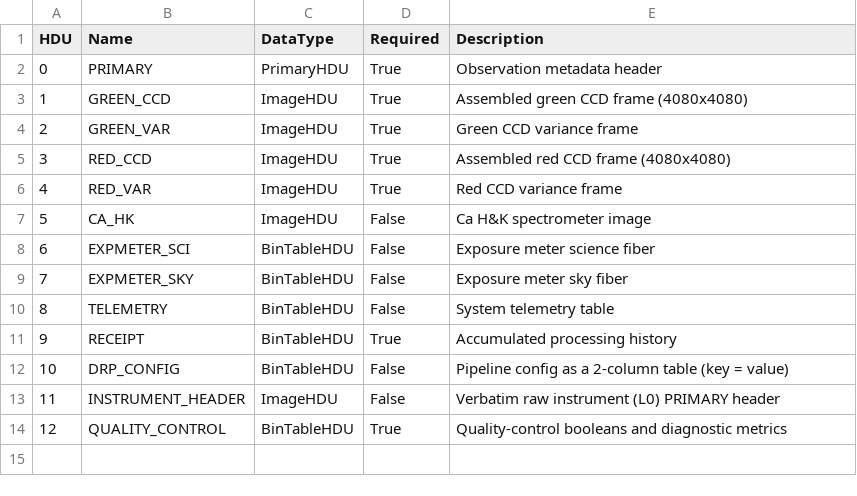
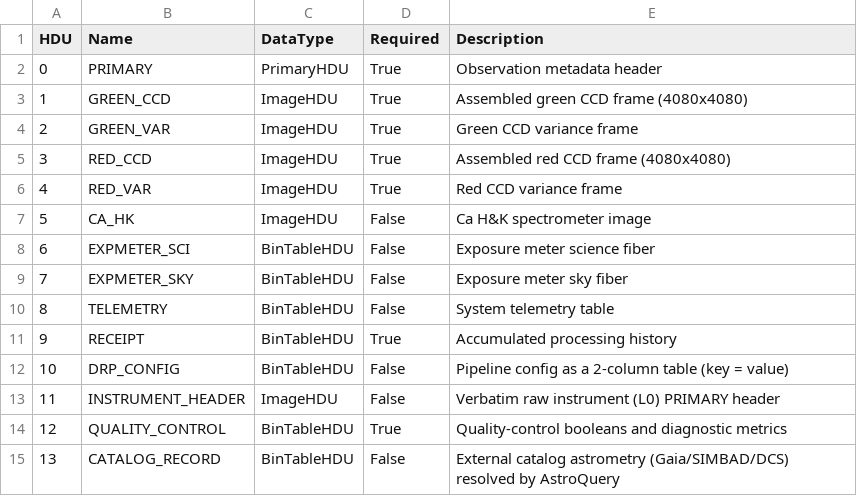
Before and after one commit to Keck-DataReductionPipelines/KPF-Pipeline, a CSV file: kpfpipe/data_models/config/L1-extensions.csv, drawn as a sheet.

```diff
--- a/kpfpipe/data_models/config/L1-extensions.csv
+++ b/kpfpipe/data_models/config/L1-extensions.csv
@@ -14 +14,2 @@ HDU,Name,DataType,Required,Description
 12,QUALITY_CONTROL,BinTableHDU,True,Quality-control booleans and diagnostic metrics
+13,CATALOG_RECORD,BinTableHDU,False,External catalog astrometry (Gaia/SIMBAD/DCS) resolved by AstroQuery
```
Also changed, not shown: 12 other files.
